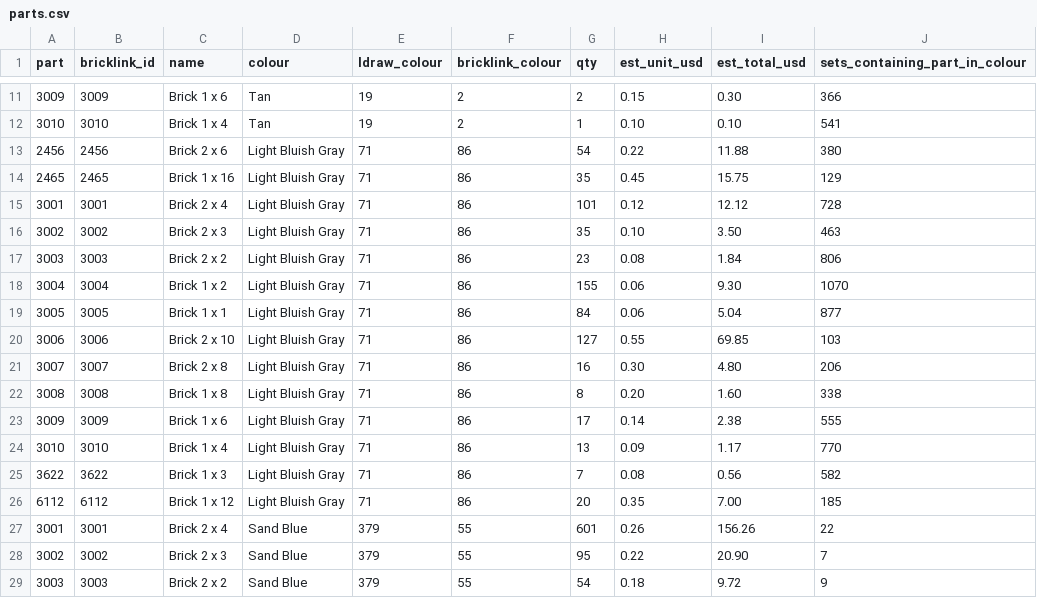
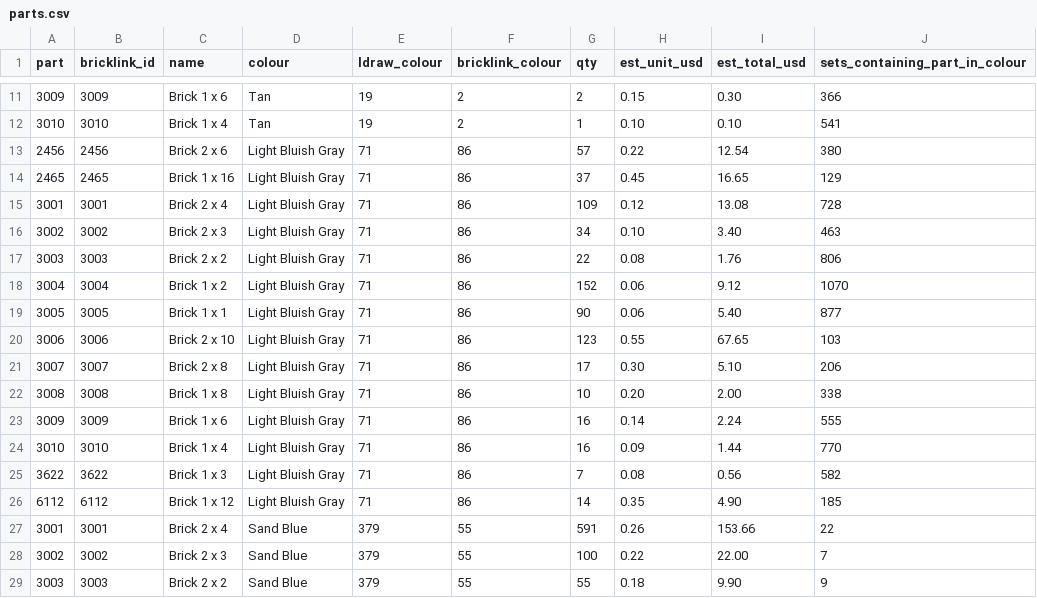
Before and after one commit to nskpaun/NatesApps, a CSV file: night-array/kit/lego/station/lite/parts.csv, drawn as a sheet; only a part is shown, gaps mark what is left out; the diff covers the shown part only.

```diff
--- a/night-array/kit/lego/station/lite/parts.csv
+++ b/night-array/kit/lego/station/lite/parts.csv
@@ -12,18 +12,18 @@ part,bricklink_id,name,colour,ldraw_colour,bricklink_colour,qty,est_unit_usd,est
 3010,3010,Brick 1 x 4,Tan,19,2,1,0.10,0.10,541
-2456,2456,Brick 2 x 6,Light Bluish Gray,71,86,54,0.22,11.88,380
-2465,2465,Brick 1 x 16,Light Bluish Gray,71,86,35,0.45,15.75,129
-3001,3001,Brick 2 x 4,Light Bluish Gray,71,86,101,0.12,12.12,728
-3002,3002,Brick 2 x 3,Light Bluish Gray,71,86,35,0.10,3.50,463
-3003,3003,Brick 2 x 2,Light Bluish Gray,71,86,23,0.08,1.84,806
-3004,3004,Brick 1 x 2,Light Bluish Gray,71,86,155,0.06,9.30,1070
-3005,3005,Brick 1 x 1,Light Bluish Gray,71,86,84,0.06,5.04,877
-3006,3006,Brick 2 x 10,Light Bluish Gray,71,86,127,0.55,69.85,103
-3007,3007,Brick 2 x 8,Light Bluish Gray,71,86,16,0.30,4.80,206
-3008,3008,Brick 1 x 8,Light Bluish Gray,71,86,8,0.20,1.60,338
-3009,3009,Brick 1 x 6,Light Bluish Gray,71,86,17,0.14,2.38,555
-3010,3010,Brick 1 x 4,Light Bluish Gray,71,86,13,0.09,1.17,770
+2456,2456,Brick 2 x 6,Light Bluish Gray,71,86,57,0.22,12.54,380
+2465,2465,Brick 1 x 16,Light Bluish Gray,71,86,37,0.45,16.65,129
+3001,3001,Brick 2 x 4,Light Bluish Gray,71,86,109,0.12,13.08,728
+3002,3002,Brick 2 x 3,Light Bluish Gray,71,86,34,0.10,3.40,463
+3003,3003,Brick 2 x 2,Light Bluish Gray,71,86,22,0.08,1.76,806
+3004,3004,Brick 1 x 2,Light Bluish Gray,71,86,152,0.06,9.12,1070
+3005,3005,Brick 1 x 1,Light Bluish Gray,71,86,90,0.06,5.40,877
+3006,3006,Brick 2 x 10,Light Bluish Gray,71,86,123,0.55,67.65,103
+3007,3007,Brick 2 x 8,Light Bluish Gray,71,86,17,0.30,5.10,206
+3008,3008,Brick 1 x 8,Light Bluish Gray,71,86,10,0.20,2.00,338
+3009,3009,Brick 1 x 6,Light Bluish Gray,71,86,16,0.14,2.24,555
+3010,3010,Brick 1 x 4,Light Bluish Gray,71,86,16,0.09,1.44,770
 3622,3622,Brick 1 x 3,Light Bluish Gray,71,86,7,0.08,0.56,582
-6112,6112,Brick 1 x 12,Light Bluish Gray,71,86,20,0.35,7.00,185
-3001,3001,Brick 2 x 4,Sand Blue,379,55,601,0.26,156.26,22
-3002,3002,Brick 2 x 3,Sand Blue,379,55,95,0.22,20.90,7
-3003,3003,Brick 2 x 2,Sand Blue,379,55,54,0.18,9.72,9
+6112,6112,Brick 1 x 12,Light Bluish Gray,71,86,14,0.35,4.90,185
+3001,3001,Brick 2 x 4,Sand Blue,379,55,591,0.26,153.66,22
+3002,3002,Brick 2 x 3,Sand Blue,379,55,100,0.22,22.00,7
+3003,3003,Brick 2 x 2,Sand Blue,379,55,55,0.18,9.90,9
```
Also changed, not shown: 2 added rows and 58 edited cells elsewhere in this file, night-array/kit/lego/station/parts.csv, 33 other files.
